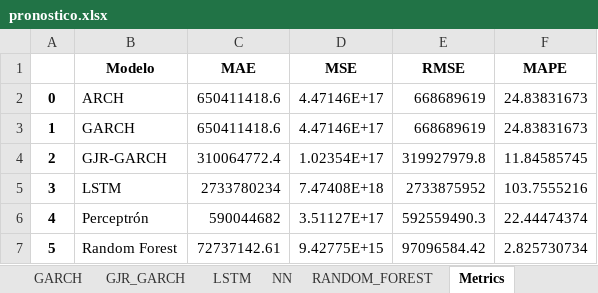
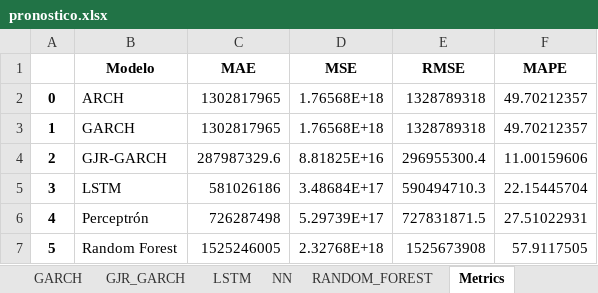
Before and after one commit to Chirl89/Cosechas, an Excel workbook: output/pronostico.xlsx, sheet Metrics, drawn as a sheet; values as stored, in another font and other column widths than the file's, no borders; the diff names each change by its address in the sheet, - before the commit and + after, or states it on an @@ line.

```diff
--- a/output/pronostico.xlsx (sheet Metrics)
+++ b/output/pronostico.xlsx (sheet Metrics)
-C2:C3 (MAE): 650411418.6
+C2:C3 (MAE): 1302817965
-D2:D3 (MSE): 4.47146E+17
+D2:D3 (MSE): 1.76568E+18
-E2:E3 (RMSE): 668689619
+E2:E3 (RMSE): 1328789318
-F2:F3 (MAPE): 24.83831673
+F2:F3 (MAPE): 49.70212357
-C4 (MAE): 310064772.4
+C4 (MAE): 287987329.6
-D4 (MSE): 1.02354E+17
+D4 (MSE): 8.81825E+16
-E4 (RMSE): 319927979.8
+E4 (RMSE): 296955300.4
-F4 (MAPE): 11.84585745
+F4 (MAPE): 11.00159606
-C5 (MAE): 2733780234
+C5 (MAE): 581026186
-D5 (MSE): 7.47408E+18
+D5 (MSE): 3.48684E+17
-E5 (RMSE): 2733875952
+E5 (RMSE): 590494710.3
-F5 (MAPE): 103.7555216
+F5 (MAPE): 22.15445704
-C6 (MAE): 590044682
+C6 (MAE): 726287498
-D6 (MSE): 3.51127E+17
+D6 (MSE): 5.29739E+17
-E6 (RMSE): 592559490.3
+E6 (RMSE): 727831871.5
-F6 (MAPE): 22.44474374
+F6 (MAPE): 27.51022931
-C7 (MAE): 72737142.61
+C7 (MAE): 1525246005
-D7 (MSE): 9.42775E+15
+D7 (MSE): 2.32768E+18
-E7 (RMSE): 97096584.42
+E7 (RMSE): 1525673908
-F7 (MAPE): 2.825730734
+F7 (MAPE): 57.9117505
```
Also changed, not shown: sheet LSTM, sheet NN, sheet RANDOM_FOREST, sheet GJR_GARCH, sheet ARCH, sheet GARCH, 3 other files.
